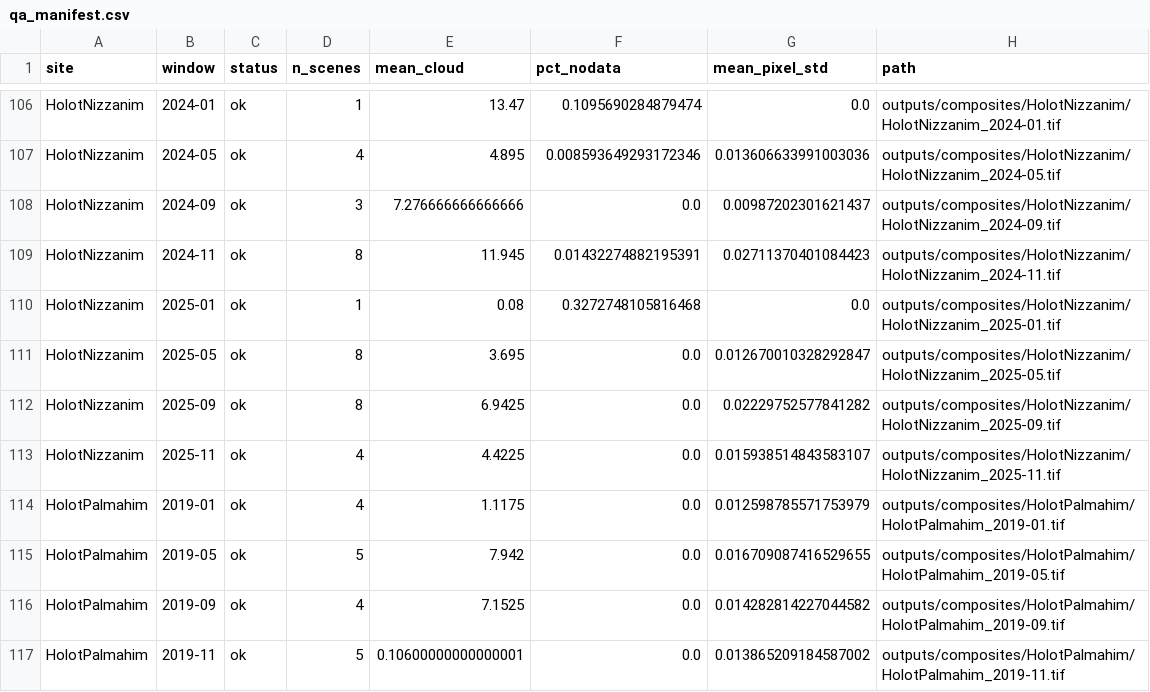
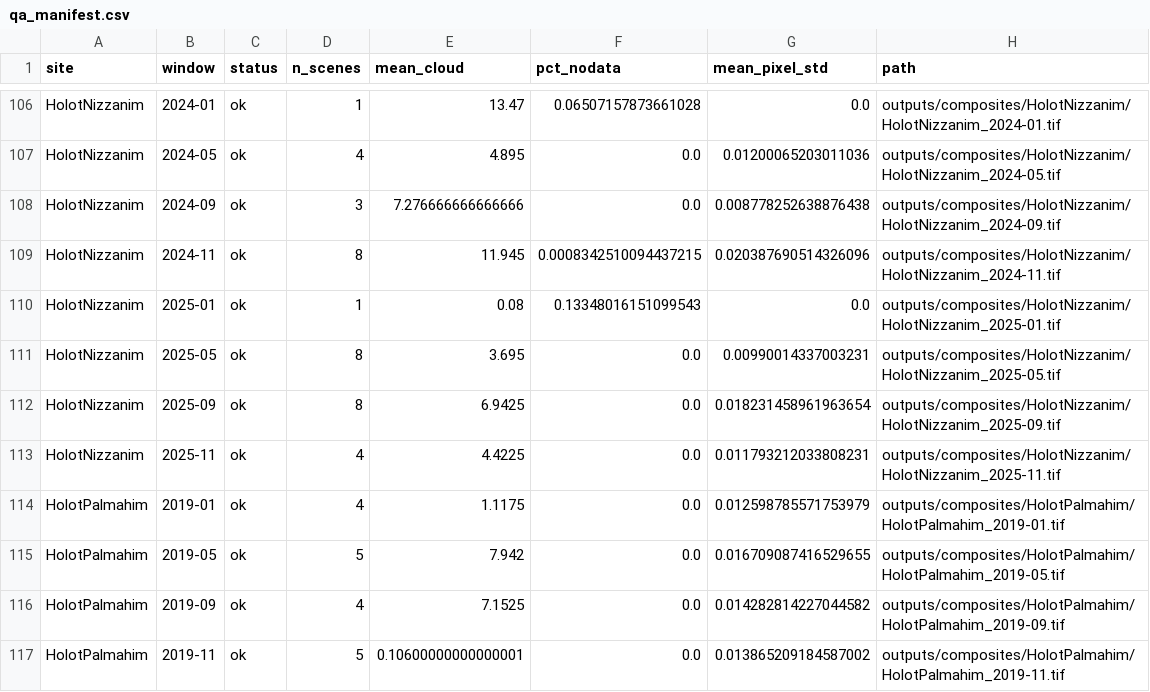
Before and after one commit to tariqshihadah/wadi-gaza-research, a CSV file: outputs/composites/qa_manifest.csv, drawn as a sheet; only a part is shown, gaps mark what is left out; the diff covers the shown part only; the diff names each change by its address in the sheet, - before the commit and + after, or states it on an @@ line.

```diff
--- a/outputs/composites/qa_manifest.csv
+++ b/outputs/composites/qa_manifest.csv
-F106 (pct_nodata): 0.1095690284879474
+F106 (pct_nodata): 0.06507157873661028
-F107 (pct_nodata): 0.008593649293172346
+F107 (pct_nodata): 0.0
-G107 (mean_pixel_std): 0.013606633991003036
+G107 (mean_pixel_std): 0.01200065203011036
-G108 (mean_pixel_std): 0.00987202301621437
+G108 (mean_pixel_std): 0.008778252638876438
-F109 (pct_nodata): 0.01432274882195391
+F109 (pct_nodata): 0.0008342510094437215
-G109 (mean_pixel_std): 0.02711370401084423
+G109 (mean_pixel_std): 0.020387690514326096
-F110 (pct_nodata): 0.3272748105816468
+F110 (pct_nodata): 0.13348016151099543
-G111 (mean_pixel_std): 0.012670010328292847
+G111 (mean_pixel_std): 0.00990014337003231
-G112 (mean_pixel_std): 0.02229752577841282
+G112 (mean_pixel_std): 0.018231458961963654
-G113 (mean_pixel_std): 0.015938514843583107
+G113 (mean_pixel_std): 0.011793212033808231
```
Also changed, not shown: 32 edited cells elsewhere in this file, 1 other file.
